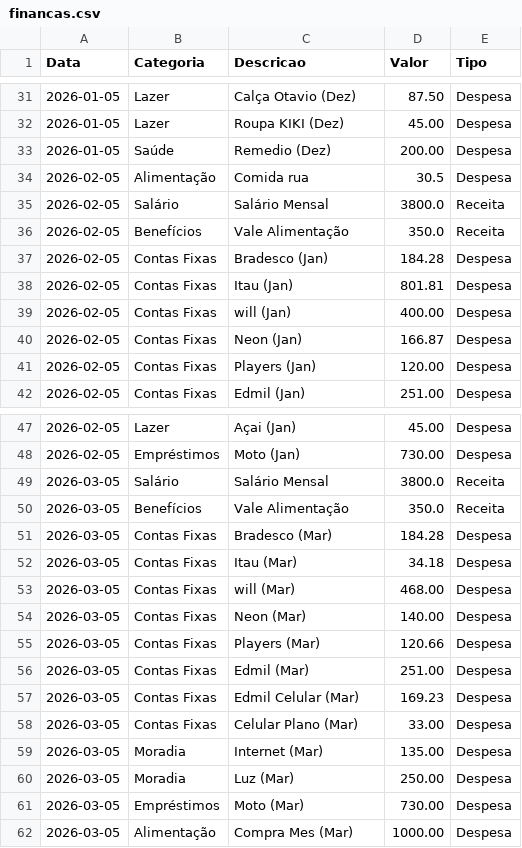
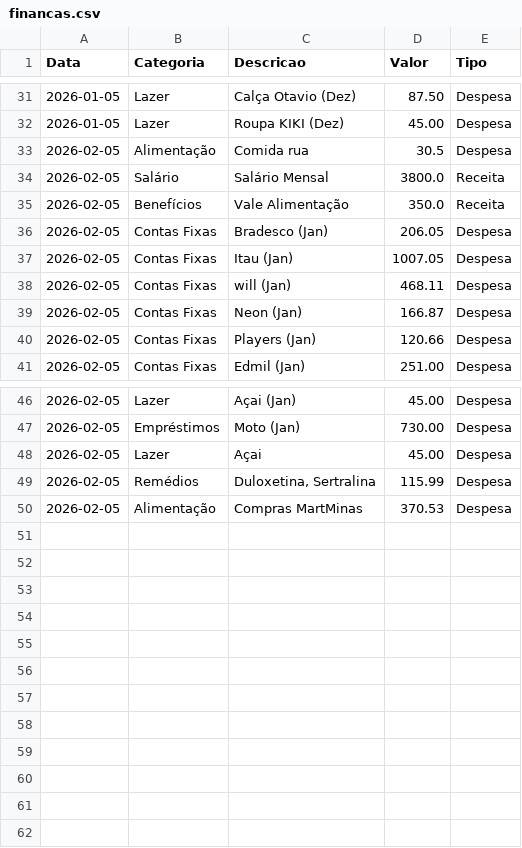
Before and after one commit to infra379/gastos, a CSV file: financas.csv, drawn as a sheet; only a part is shown, gaps mark what is left out; the diff covers the shown part only.

Commit message:
Atualização de saldo

```diff
--- a/financas.csv
+++ b/financas.csv
@@ -32,3 +32,2 @@ Data,Categoria,Descricao,Valor,Tipo
 2026-01-05,Lazer,Roupa KIKI (Dez),45.00,Despesa
-2026-01-05,Saúde,Remedio (Dez),200.00,Despesa
 2026-02-05,Alimentação,Comida rua,30.5,Despesa
@@ -36,7 +35,7 @@ Data,Categoria,Descricao,Valor,Tipo
 2026-02-05,Benefícios,Vale Alimentação,350.0,Receita
-2026-02-05,Contas Fixas,Bradesco (Jan),184.28,Despesa
-2026-02-05,Contas Fixas,Itau (Jan),801.81,Despesa
-2026-02-05,Contas Fixas,will (Jan),400.00,Despesa
+2026-02-05,Contas Fixas,Bradesco (Jan),206.05,Despesa
+2026-02-05,Contas Fixas,Itau (Jan),1007.05,Despesa
+2026-02-05,Contas Fixas,will (Jan),468.11,Despesa
 2026-02-05,Contas Fixas,Neon (Jan),166.87,Despesa
-2026-02-05,Contas Fixas,Players (Jan),120.00,Despesa
+2026-02-05,Contas Fixas,Players (Jan),120.66,Despesa
 2026-02-05,Contas Fixas,Edmil (Jan),251.00,Despesa
@@ -48,15 +47,4 @@ Data,Categoria,Descricao,Valor,Tipo
 2026-02-05,Empréstimos,Moto (Jan),730.00,Despesa
-2026-03-05,Salário,Salário Mensal,3800.0,Receita
-2026-03-05,Benefícios,Vale Alimentação,350.0,Receita
-2026-03-05,Contas Fixas,Bradesco (Mar),184.28,Despesa
-2026-03-05,Contas Fixas,Itau (Mar),34.18,Despesa
-2026-03-05,Contas Fixas,will (Mar),468.00,Despesa
-2026-03-05,Contas Fixas,Neon (Mar),140.00,Despesa
-2026-03-05,Contas Fixas,Players (Mar),120.66,Despesa
-2026-03-05,Contas Fixas,Edmil (Mar),251.00,Despesa
-2026-03-05,Contas Fixas,Edmil Celular (Mar),169.23,Despesa
-2026-03-05,Contas Fixas,Celular Plano (Mar),33.00,Despesa
-2026-03-05,Moradia,Internet (Mar),135.00,Despesa
-2026-03-05,Moradia,Luz (Mar),250.00,Despesa
-2026-03-05,Empréstimos,Moto (Mar),730.00,Despesa
-2026-03-05,Alimentação,Compra Mes (Mar),1000.00,Despesa
+2026-02-05,Lazer,Açai,45.00,Despesa
+2026-02-05,Remédios,"Duloxetina, Sertralina",115.99,Despesa
+2026-02-05,Alimentação,Compras MartMinas,370.53,Despesa
```
Also changed, not shown: 1 edited cell elsewhere in this file.
